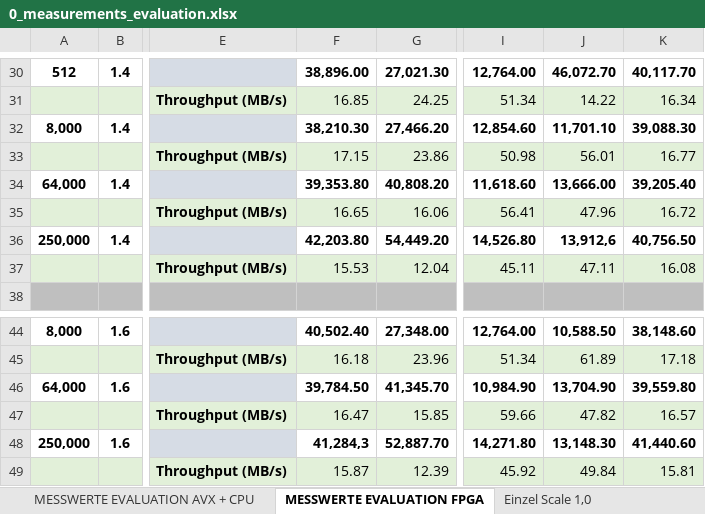
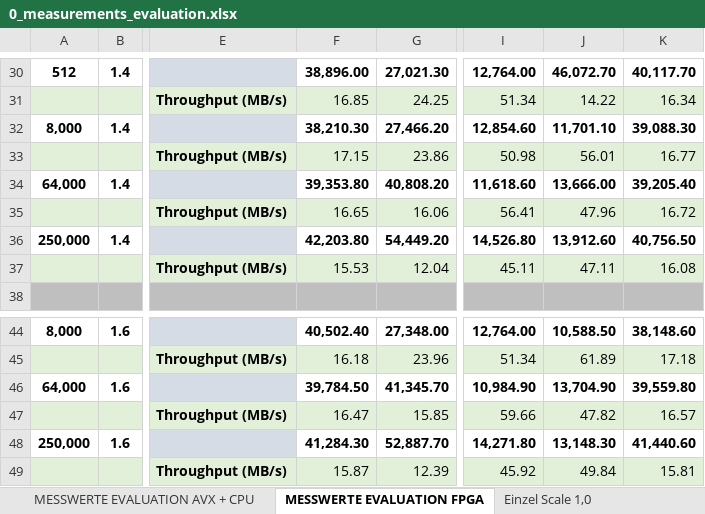
Before and after one commit to db-tu-dresden/FPGA-SIMD-Sandbox, an Excel workbook: Measurements/0_measurements_evaluation.xlsx, sheet MESSWERTE EVALUATION FPGA, drawn as a sheet; only a part is shown, gaps mark what is left out; values as stored, in another font and other column widths than the file's, no borders; the diff names each change by its address in the sheet, - before the commit and + after, or states it on an @@ line.

Commit message:
Update 0_measurements_evaluation.xlsx

```diff
--- a/Measurements/0_measurements_evaluation.xlsx (sheet MESSWERTE EVALUATION FPGA)
+++ b/Measurements/0_measurements_evaluation.xlsx (sheet MESSWERTE EVALUATION FPGA)
-J36: 13,912,6
+J36: 13,912.60
-F48: 41,284,3
+F48: 41,284.30
```
